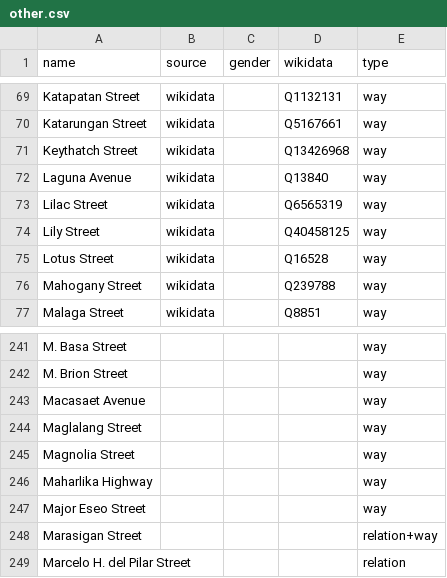
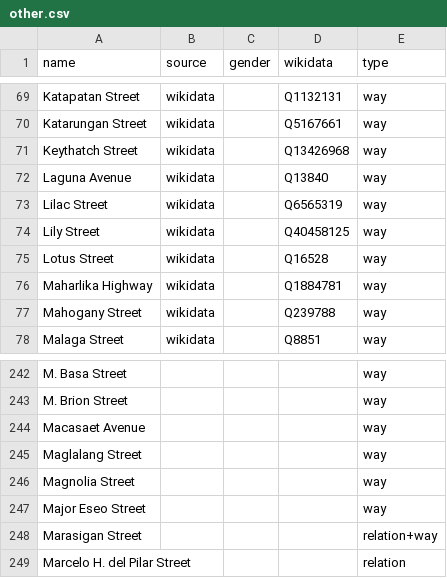
Before and after one commit to EqualStreetNames/equalstreetnames-sanpablo, a CSV file: data/other.csv, drawn as a sheet; only a part is shown, gaps mark what is left out; removed rows and columns are numbered as before the commit, all else as after; the diff names each change by its address in the sheet, - before the commit and + after, or states it on an @@ line.

```diff
--- a/data/other.csv
+++ b/data/other.csv
+row 76: Maharlika Highway | wikidata |  | Q1884781 | way
-row 246: Maharlika Highway |  |  |  | way
```
Also changed, not shown: 2 other files.
